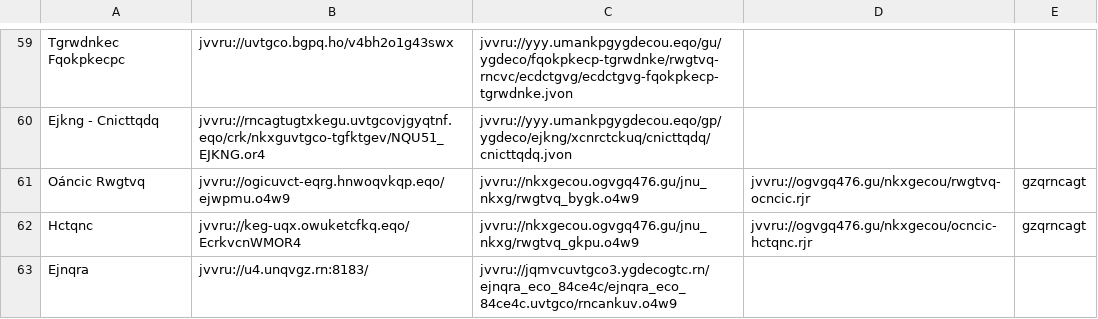
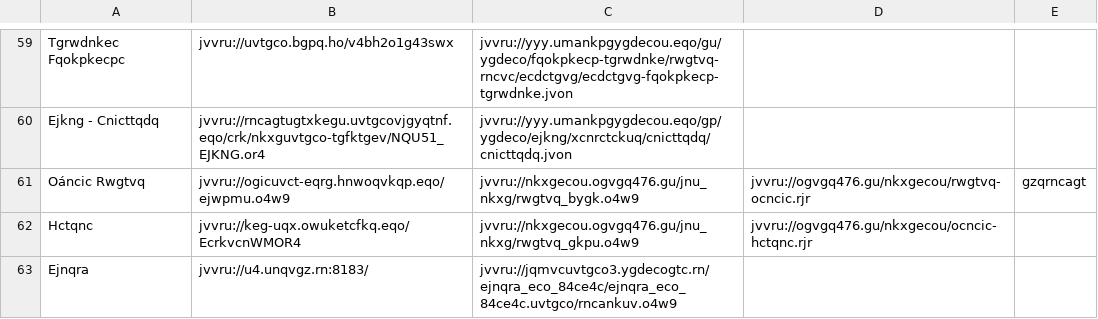
Before and after one commit to andalusianroads/javascript, a CSV file: tv/tv.csv, drawn as a sheet; only a part is shown, gaps mark what is left out.

Commit message:
Update tv.csv

```diff
--- a/tv/tv.csv
+++ b/tv/tv.csv
@@ -61,3 +61,3 @@ Ejkng - Cnicttqdq;jvvru://rncagtugtxkegu.uvtgcovjgyqtnf.eqo/crk/nkxguvtgco-tgfkt
 Oáncic Rwgtvq;jvvru://ogicuvct-eqrg.hnwoqvkqp.eqo/ejwpmu.o4w9;jvvru://nkxgecou.ogvgq476.gu/jnu_nkxg/rwgtvq_bygk.o4w9;jvvru://ogvgq476.gu/nkxgecou/rwgtvq-ocncic.rjr;gzqrncagt
-Hctqnc;jvvru://keg-uqx.owuketcfkq.eqo/EcrkvcnWMOR4;jvvru://nkxgecou.ogvgq476.gu/jnu_nkxg/rwgtvq_gkpu.o4w9;jvvru://ogvgq476.gu/nkxgecou/ocncic-hctqnc.rjr;gzqrncagt
+Hctqnc;jvvru://keg-uqx.owuketcfkq.eqo/EcrkvcnWMOR4;jvvru://nkxgecou.ogvgq476.gu/jnu_nkxg/rwgtvq_gkpu.o4w9;jvvru://ogvgq476.gu/nkxgecou/ocncic-hctqnc.rjr
 Ejnqra;jvvru://u4.unqvgz.rn:8183/;jvvru://jqmvcuvtgco3.ygdecogtc.rn/ejnqra_eco_84ce4c/ejnqra_eco_84ce4c.uvtgco/rncankuv.o4w9
```
